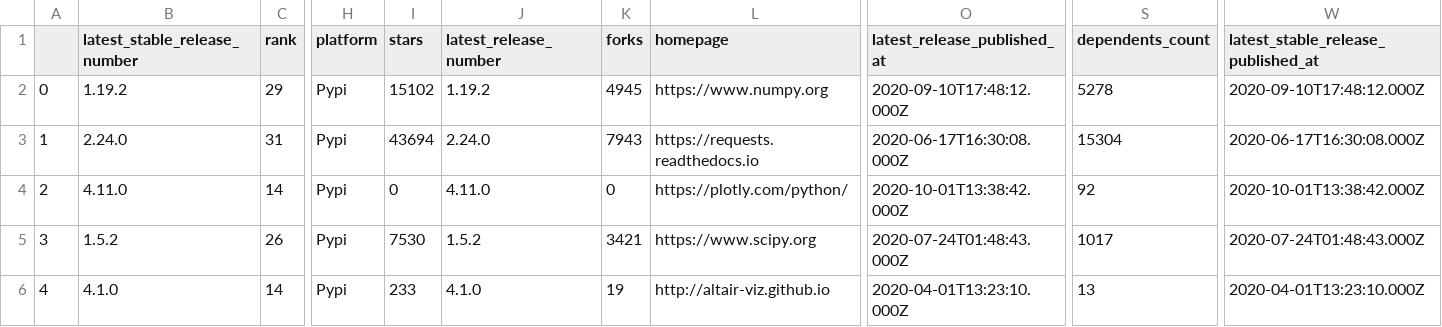
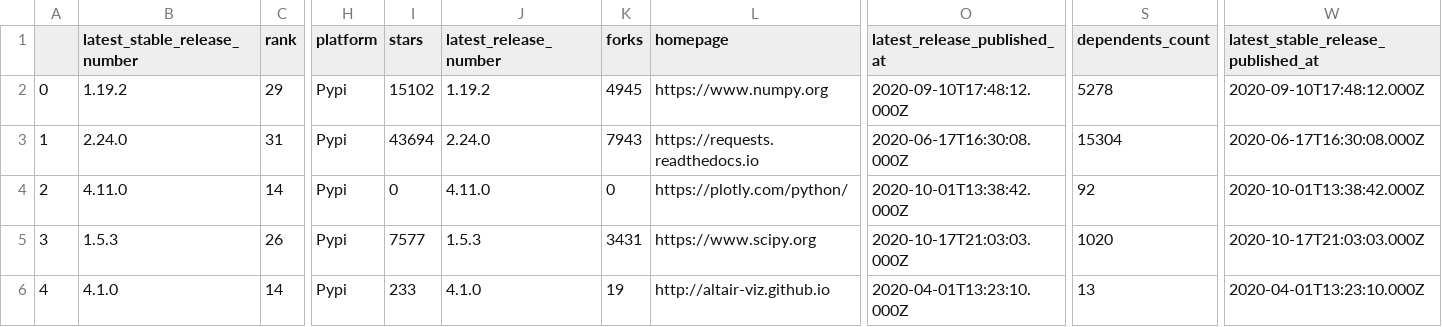
Before and after one commit to library-usage/library-sync, a CSV file: package-data.csv, drawn as a sheet; only a part is shown, gaps mark what is left out; the diff names each change by its address in the sheet, - before the commit and + after, or states it on an @@ line.

```diff
--- a/package-data.csv
+++ b/package-data.csv
-B5 (latest_stable_release_number): 1.5.2
+B5 (latest_stable_release_number): 1.5.3
-I5 (stars): 7530
+I5 (stars): 7577
-J5 (latest_release_number): 1.5.2
+J5 (latest_release_number): 1.5.3
-K5 (forks): 3421
+K5 (forks): 3431
-O5 (latest_release_published_at): 2020-07-24T01:48:43.000Z
+O5 (latest_release_published_at): 2020-10-17T21:03:03.000Z
-S5 (dependents_count): 1017
+S5 (dependents_count): 1020
-W5: 2020-07-24T01:48:43.000Z
+W5: 2020-10-17T21:03:03.000Z
```
